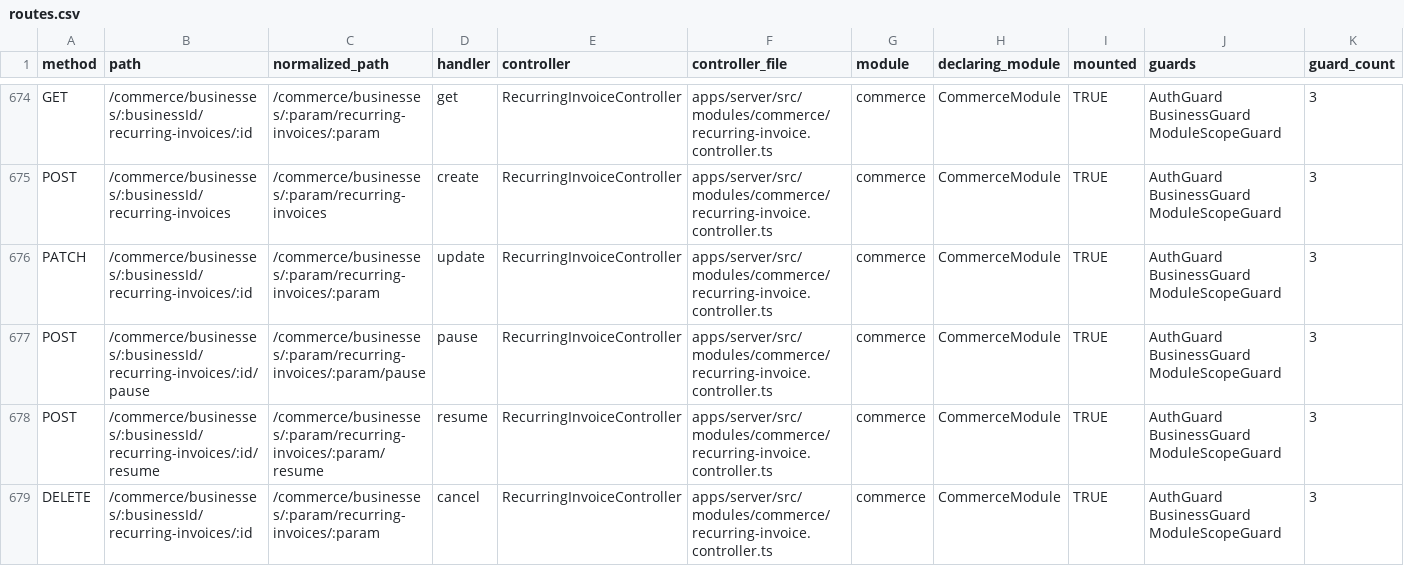
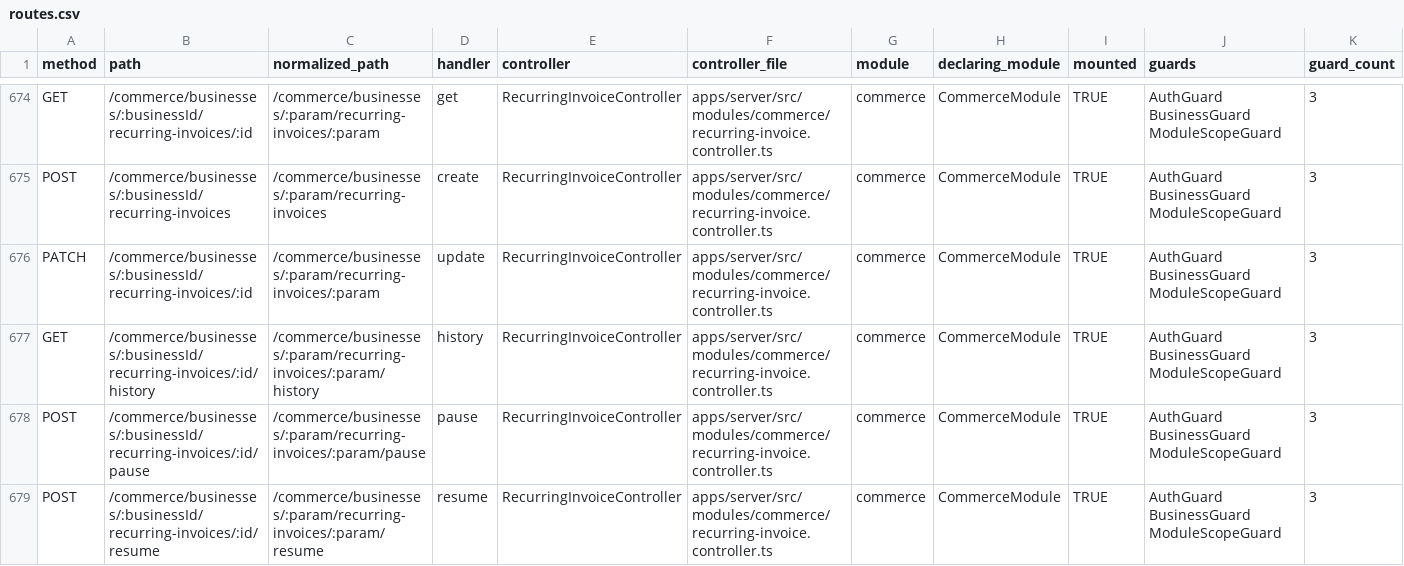
Before and after one commit to SaCH-PRO/KEYFLOWOS, a CSV file: docs/system-map/data/routes.csv, drawn as a sheet; only a part is shown, gaps mark what is left out; the shorter side is filled out with more unchanged rows; rows hold the shown columns only; the diff names each change by its address in the sheet, - before the commit and + after, or states it on an @@ line.

```diff
--- a/docs/system-map/data/routes.csv
+++ b/docs/system-map/data/routes.csv
+row 677: GET | /commerce/businesses/:businessId/recurring-invoices/:id/history | /commerce/businesses/:param/recurring-invoices/:param/history | history | RecurringInvoiceController | apps/server/src/modules/commerce/recurring-invoice.controller.ts | commerce | CommerceModule | TRUE | AuthGuard BusinessGuard ModuleScopeGuard | 3
```
Also changed, not shown: docs/system-map/data/files.csv, docs/system-map/data/modules.csv, 5 other files.
